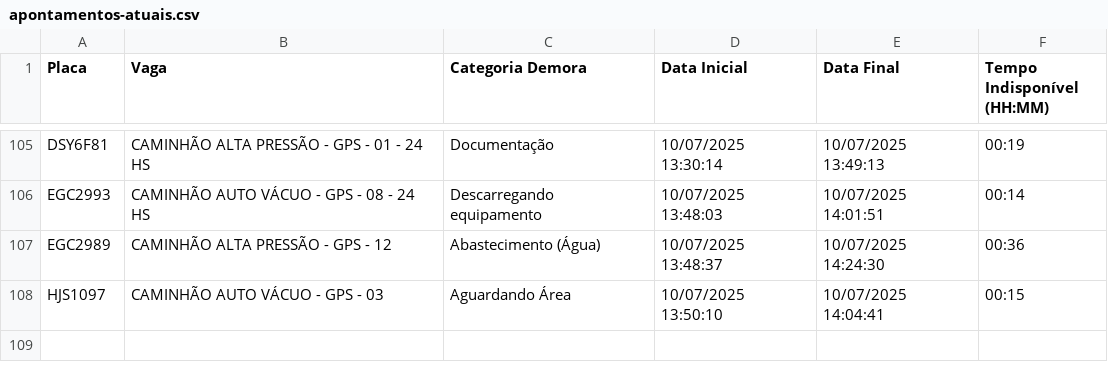
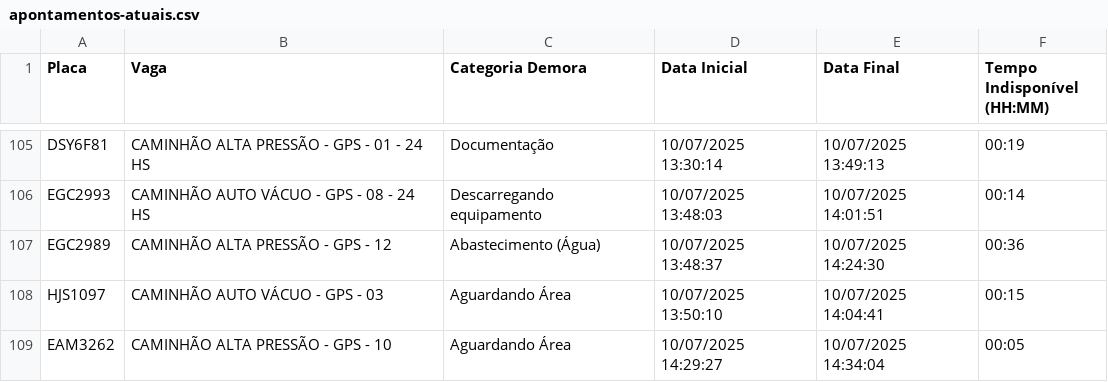
Before and after one commit to GrupoGps-Mecanizada/Banco-De-Dados, a CSV file: Apontamentos/apontamentos-atuais.csv, drawn as a sheet; only a part is shown, gaps mark what is left out; the diff names each change by its address in the sheet, - before the commit and + after, or states it on an @@ line.

Commit message:
🔄 Auto-refresh 300: 10/07/2025, 14:36:14 - 1 arquivos

```diff
--- a/Apontamentos/apontamentos-atuais.csv
+++ b/Apontamentos/apontamentos-atuais.csv
+row 109: EAM3262 | CAMINHÃO ALTA PRESSÃO - GPS - 10 | Aguardando Área | 10/07/2025 14:29:27 | 10/07/2025 14:34:04 | 00:05
```
